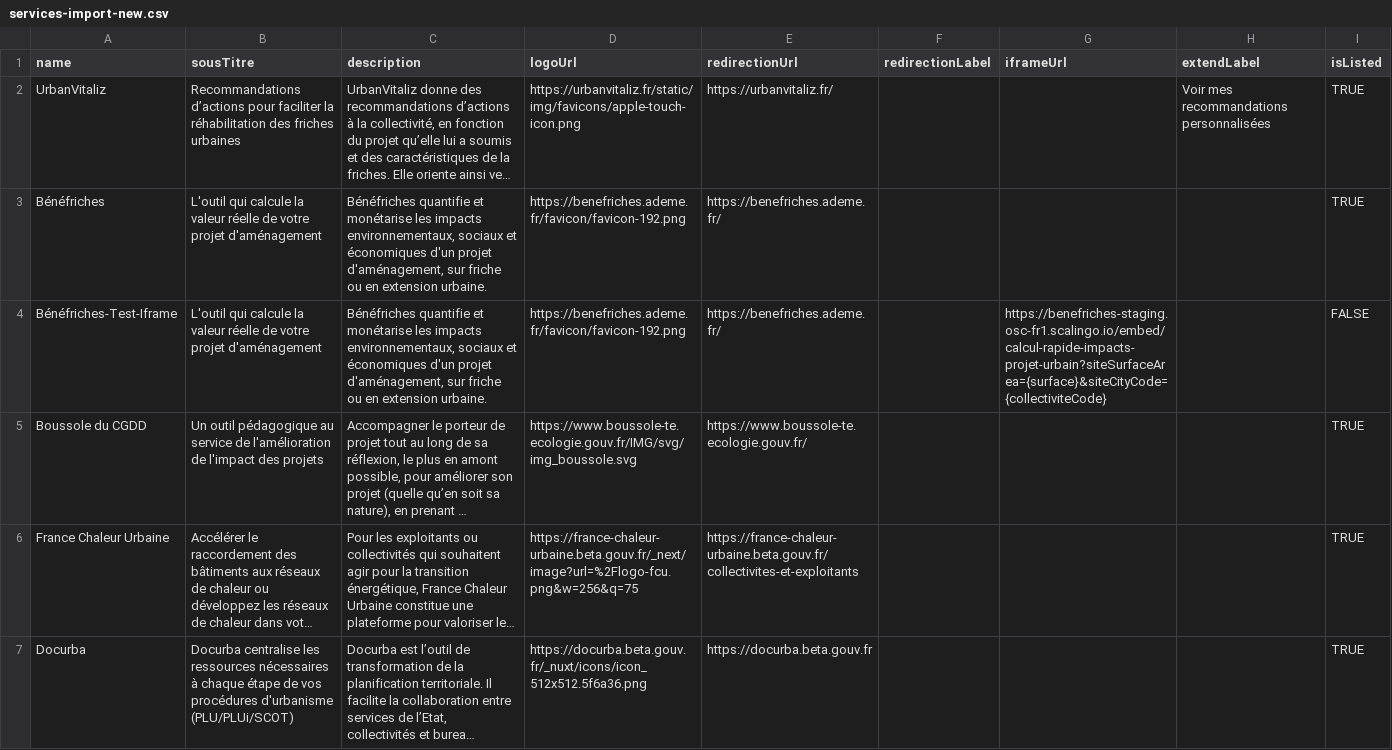
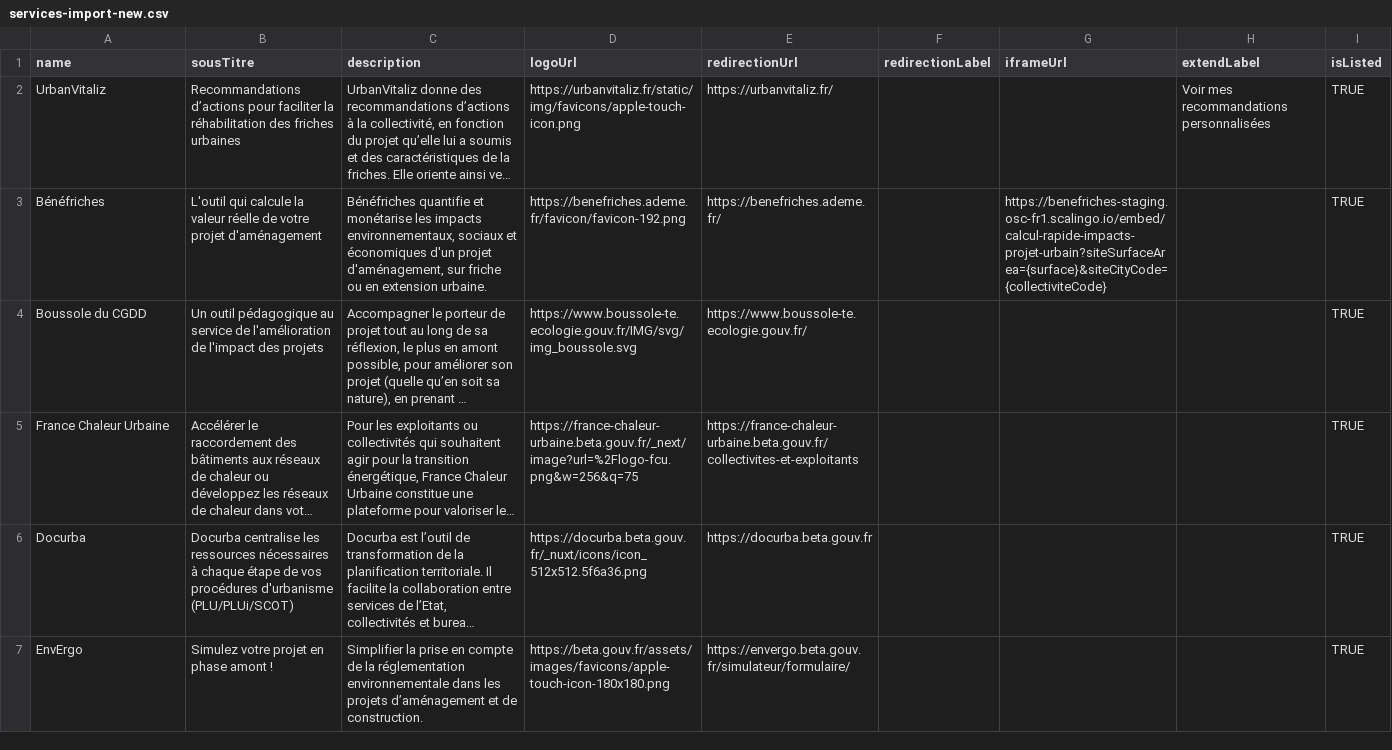
Before and after one commit to betagouv/communs-de-la-transition-ecologique-des-collectivites, a CSV file: api/scripts/import-services-and-services-context/services-import-new.csv, drawn as a sheet; only a part is shown; the shorter side is filled out with more unchanged rows; long unchanged cells end in …; the diff names each change by its address in the sheet, - before the commit and + after, or states it on an @@ line.

Commit message:
feat: send services in alphabetical order

```diff
--- a/api/scripts/import-services-and-services-context/services-import-new.csv
+++ b/api/scripts/import-services-and-services-context/services-import-new.csv
-G3 (iframeUrl): (empty)
+G3 (iframeUrl): https://benefriches-staging.osc-fr1.scalingo.io/embed/calcul-rapide-impacts-projet-urbain?siteSurfaceArea={surface}&siteCityCode={collectiviteCode}
-row 4: Bénéfriches-Test-Iframe | L'outil qui calcule la valeur réelle de votre projet d'aménagement | Bénéfriches quantifie et monétarise les impacts environnementaux, sociaux et économiques d'un projet d'aménagement, sur friche ou en extension urbaine. | https://benefriches.ademe.fr/favicon/favicon-192.png | https://benefriches.ademe.fr/ |  | https://benefriches-staging.osc-fr1.scalingo.io/embed/calcul-rapide-impacts-projet-urbain?siteSurfaceArea={surface}&siteCityCode={collectiviteCode} |  | FALSE
```
Also changed, not shown: api/scripts/import-services-and-services-context/services-context-import-new.csv, 1 other file.
